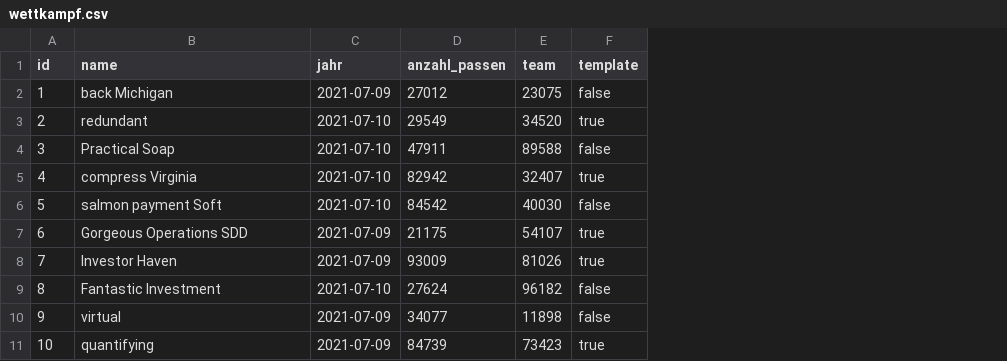
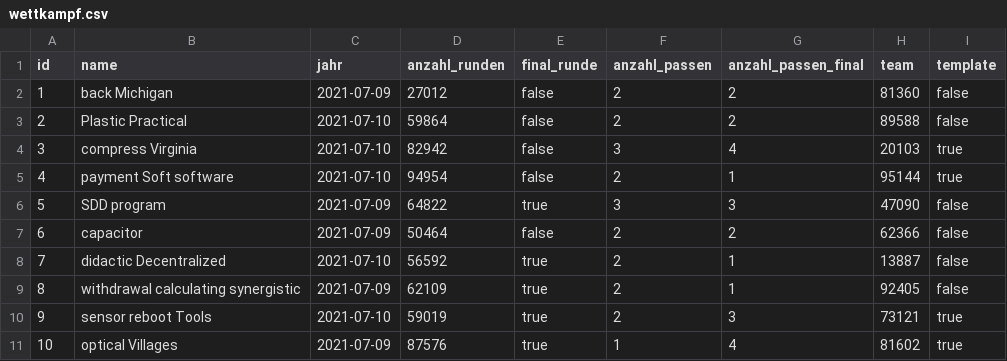
Before and after one commit to felberto/easybow, a CSV file: src/main/resources/config/liquibase/fake-data/wettkampf.csv, drawn as a sheet; addresses are those after the commit; the diff names each change by its address in the sheet, - before the commit and + after, or states it on an @@ line.

```diff
--- a/src/main/resources/config/liquibase/fake-data/wettkampf.csv
+++ b/src/main/resources/config/liquibase/fake-data/wettkampf.csv
+column D (anzahl_runden), rows 2-11: 27012 | 59864 | 82942 | 94954 | 64822 | 50464 | 56592 | 62109 | 59019 | 87576
+column E (final_runde), rows 2-11: false | false | false | false | true | false | true | true | true | true
+column G (anzahl_passen_final), rows 2-11: 2 | 2 | 4 | 1 | 3 | 2 | 1 | 1 | 3 | 4
-F2 (anzahl_passen): 27012
+F2 (anzahl_passen): 2
-H2 (team): 23075
+H2 (team): 81360
-B3 (name): redundant
+B3 (name): Plastic Practical
-F3 (anzahl_passen): 29549
+F3 (anzahl_passen): 2
-H3 (team): 34520
+H3 (team): 89588
-I3 (template): true
+I3 (template): false
-B4 (name): Practical Soap
+B4 (name): compress Virginia
-F4 (anzahl_passen): 47911
+F4 (anzahl_passen): 3
-H4 (team): 89588
+H4 (team): 20103
-I4 (template): false
+I4 (template): true
-B5 (name): compress Virginia
+B5 (name): payment Soft software
-F5 (anzahl_passen): 82942
+F5 (anzahl_passen): 2
-H5 (team): 32407
+H5 (team): 95144
-B6 (name): salmon payment Soft
+B6 (name): SDD program
-C6 (jahr): 2021-07-10
+C6 (jahr): 2021-07-09
-F6 (anzahl_passen): 84542
+F6 (anzahl_passen): 3
-H6 (team): 40030
+H6 (team): 47090
-B7 (name): Gorgeous Operations SDD
+B7 (name): capacitor
-F7 (anzahl_passen): 21175
+F7 (anzahl_passen): 2
-H7 (team): 54107
+H7 (team): 62366
-I7:I8 (template): true
+I7:I8 (template): false
-B8 (name): Investor Haven
+B8 (name): didactic Decentralized
-C8 (jahr): 2021-07-09
+C8 (jahr): 2021-07-10
-F8 (anzahl_passen): 93009
+F8 (anzahl_passen): 2
-H8 (team): 81026
+H8 (team): 13887
-B9 (name): Fantastic Investment
+B9 (name): withdrawal calculating synergistic
-C9 (jahr): 2021-07-10
+C9 (jahr): 2021-07-09
-F9 (anzahl_passen): 27624
+F9 (anzahl_passen): 2
-H9 (team): 96182
+H9 (team): 92405
-B10 (name): virtual
+B10 (name): sensor reboot Tools
-C10 (jahr): 2021-07-09
+C10 (jahr): 2021-07-10
-F10 (anzahl_passen): 34077
+F10 (anzahl_passen): 2
-H10 (team): 11898
+H10 (team): 73121
-I10 (template): false
+I10 (template): true
-B11 (name): quantifying
+B11 (name): optical Villages
-F11 (anzahl_passen): 84739
+F11 (anzahl_passen): 1
-H11 (team): 73423
+H11 (team): 81602
```
Also changed, not shown: src/main/resources/config/liquibase/fake-data/passen.csv, 20 other files.
